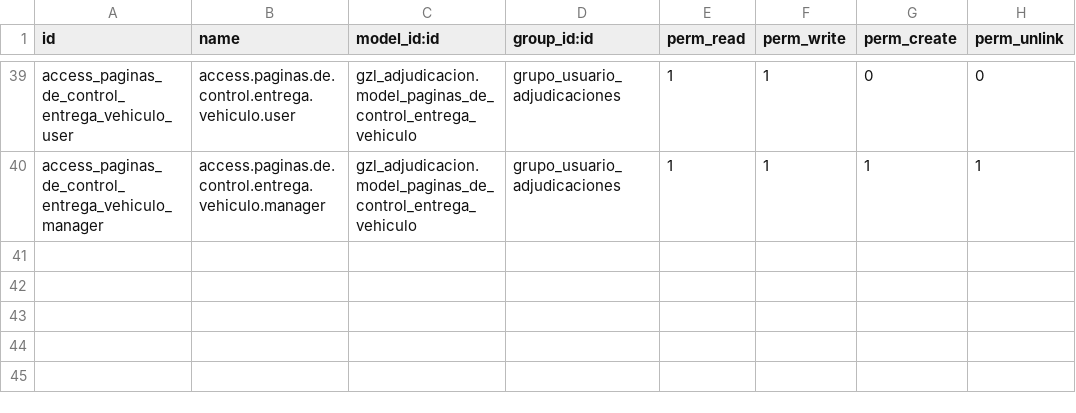
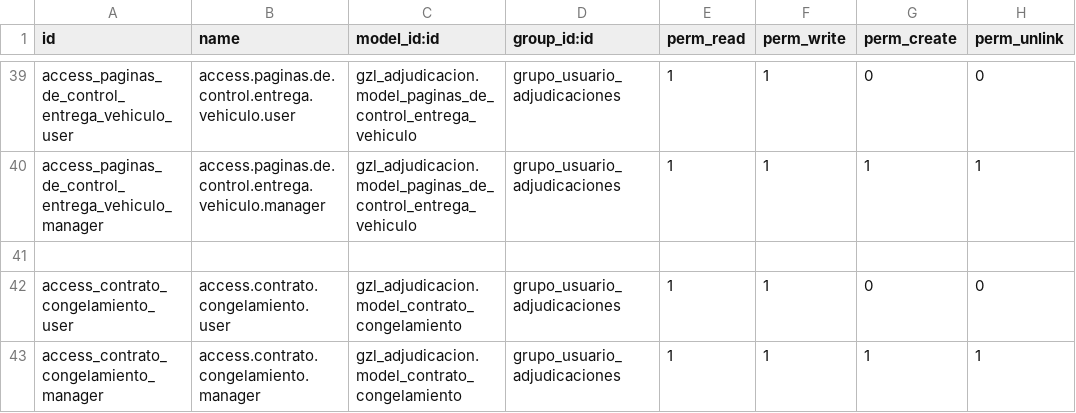
Before and after one commit to aigiler/promoautoecuador, a CSV file: gzl_adjudicacion/security/ir.model.access.csv, drawn as a sheet; only a part is shown, gaps mark what is left out; the diff names each change by its address in the sheet, - before the commit and + after, or states it on an @@ line.

Commit message:
cambios en modulos de adjudicaciones

```diff
--- a/gzl_adjudicacion/security/ir.model.access.csv
+++ b/gzl_adjudicacion/security/ir.model.access.csv
+row 41: (empty)
+row 42: access_contrato_congelamiento_user | access.contrato.congelamiento.user | gzl_adjudicacion.model_contrato_congelamiento | grupo_usuario_adjudicaciones | 1 | 1 | 0 | 0
+row 43: access_contrato_congelamiento_manager | access.contrato.congelamiento.manager | gzl_adjudicacion.model_contrato_congelamiento | grupo_usuario_adjudicaciones | 1 | 1 | 1 | 1
```
